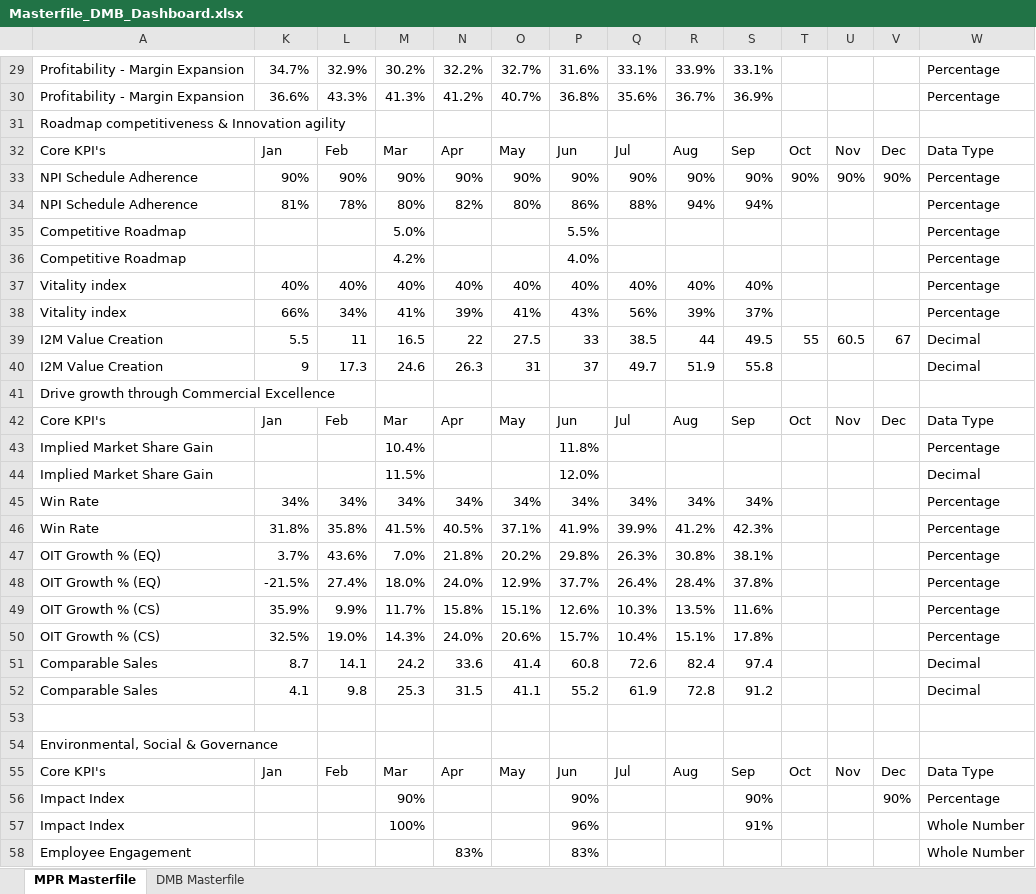
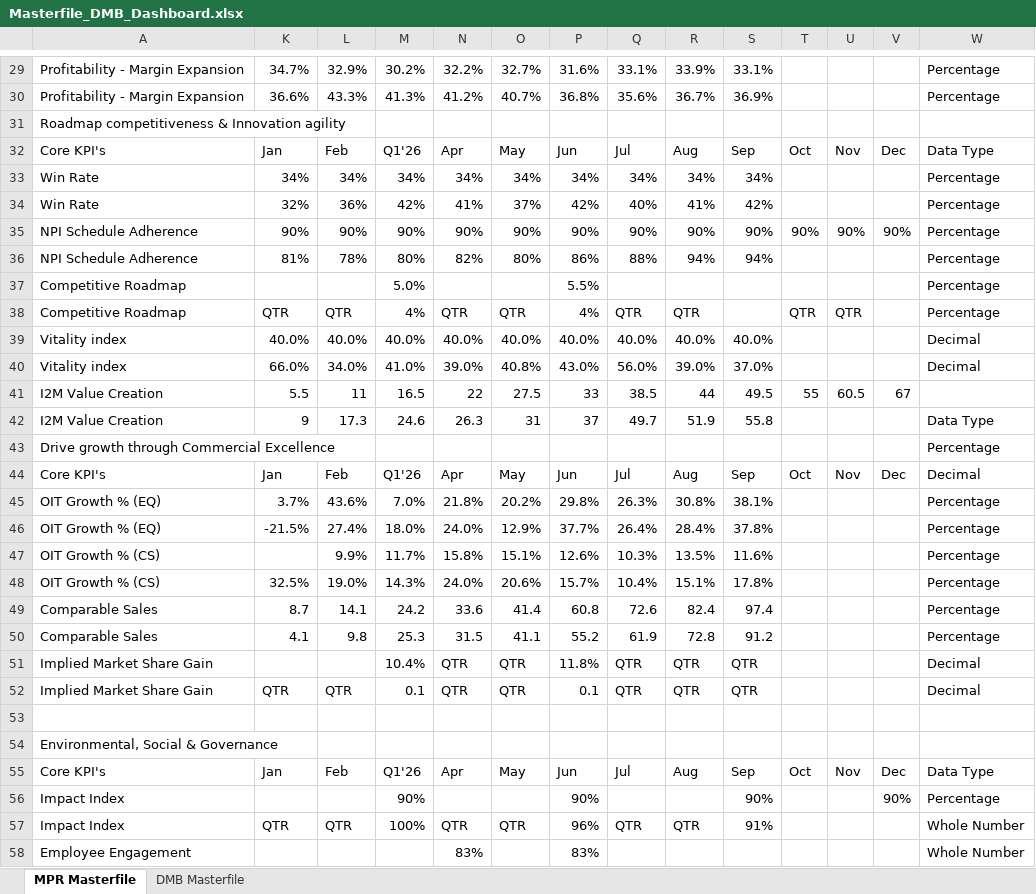
Before and after one commit to pratibha131/DMB-Dashboard, an Excel workbook: data/Masterfile_DMB_Dashboard.xlsx, sheet MPR Masterfile, drawn as a sheet; only a part is shown, gaps mark what is left out; values as stored, in another font and other column widths than the file's, no cell formats; table styles not drawn; removed rows and columns are numbered as before the commit, all else as after; the diff covers the shown part only; the diff names each change by its address in the sheet, - before the commit and + after, or states it on an @@ line.

Commit message:
Auto-sync Masterfile_DMB_Dashboard.xlsx from SharePoint via live sync [skip ci]

```diff
--- a/data/Masterfile_DMB_Dashboard.xlsx (sheet MPR Masterfile)
+++ b/data/Masterfile_DMB_Dashboard.xlsx (sheet MPR Masterfile)
-M32: Mar
+M32: Q1'26
@@ row 45 moved to row 33: Win Rate @@
+row 34: Win Rate | 32% | 36% | 42% | 41% | 37% | 42% | 40% | 41% | 42% |  |  |  | Percentage
-row 36: Competitive Roadmap |  |  | 4.2% |  |  | 4.0% |  |  |  |  |  |  | Percentage
-row 37: Vitality index | 40% | 40% | 40% | 40% | 40% | 40% | 40% | 40% | 40% |  |  |  | Percentage
-row 38: Vitality index | 66% | 34% | 41% | 39% | 41% | 43% | 56% | 39% | 37% |  |  |  | Percentage
+row 38: Competitive Roadmap | QTR | QTR | 4% | QTR | QTR | 4% | QTR | QTR |  | QTR | QTR |  | Percentage
+row 39: Vitality index | 40.0% | 40.0% | 40.0% | 40.0% | 40.0% | 40.0% | 40.0% | 40.0% | 40.0% |  |  |  | Decimal
+row 40: Vitality index | 66.0% | 34.0% | 41.0% | 39.0% | 40.8% | 43.0% | 56.0% | 39.0% | 37.0% |  |  |  | Decimal
-W41: Decimal
+W41: (empty)
-W42: Decimal
+W42: Data Type
-W43: (empty)
+W43: Percentage
-M44: Mar
+M44: Q1'26
-W44: Data Type
+W44: Decimal
-row 43: Implied Market Share Gain |  |  | 10.4% |  |  | 11.8% |  |  |  |  |  |  | Percentage
-row 44: Implied Market Share Gain |  |  | 11.5% |  |  | 12.0% |  |  |  |  |  |  | Decimal
-row 46: Win Rate | 31.8% | 35.8% | 41.5% | 40.5% | 37.1% | 41.9% | 39.9% | 41.2% | 42.3% |  |  |  | Percentage
-K47: 35.9%
+K47: (empty)
-W49:W50: Decimal
+W49:W50: Percentage
+row 51: Implied Market Share Gain |  |  | 10.4% | QTR | QTR | 11.8% | QTR | QTR | QTR |  |  |  | Decimal
+row 52: Implied Market Share Gain | QTR | QTR | 0.1 | QTR | QTR | 0.1 | QTR | QTR | QTR |  |  |  | Decimal
-M55: Mar
+M55: Q1'26
-K57: (empty)
+K57: QTR
-L57: (empty)
+L57: QTR
-N57: (empty)
+N57: QTR
-O57: (empty)
+O57: QTR
-Q57: (empty)
+Q57: QTR
-R57: (empty)
+R57: QTR
```
Also changed, not shown: 3 added rows, 3 removed rows and 11 edited cells elsewhere in this sheet, sheet DMB Masterfile, cell formats, hidden cells.
